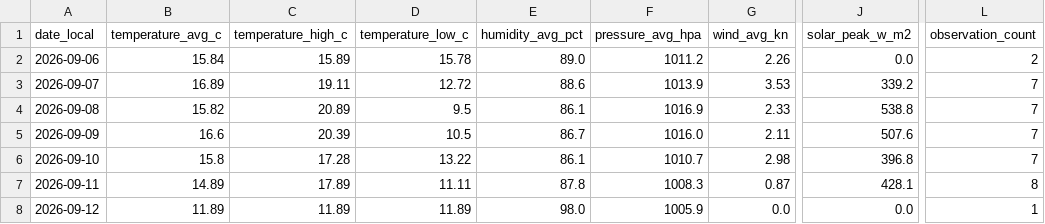
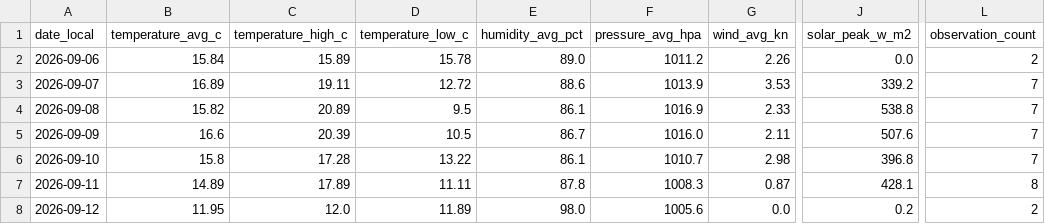
Before and after one commit to TrentinP/brambley-weather, a CSV file: data/daily/2026-09.csv, drawn as a sheet; only a part is shown, gaps mark what is left out; the diff names each change by its address in the sheet, - before the commit and + after, or states it on an @@ line.

```diff
--- a/data/daily/2026-09.csv
+++ b/data/daily/2026-09.csv
-B8 (temperature_avg_c): 11.89
+B8 (temperature_avg_c): 11.95
-C8 (temperature_high_c): 11.89
+C8 (temperature_high_c): 12.0
-F8 (pressure_avg_hpa): 1005.9
+F8 (pressure_avg_hpa): 1005.6
-J8 (solar_peak_w_m2): 0.0
+J8 (solar_peak_w_m2): 0.2
-L8 (observation_count): 1
+L8 (observation_count): 2
```
Also changed, not shown: data/observations/2026-09.csv, 1 other file.
